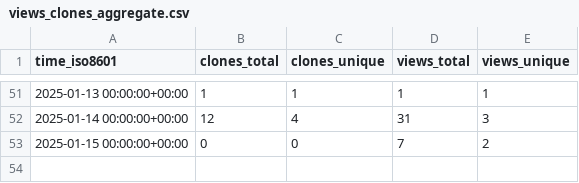
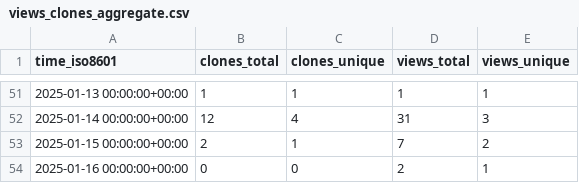
Before and after one commit to CBICA/DLMUSE, a CSV file: CBICA/DLMUSE/ghrs-data/views_clones_aggregate.csv, drawn as a sheet; only a part is shown, gaps mark what is left out.

```diff
--- a/CBICA/DLMUSE/ghrs-data/views_clones_aggregate.csv
+++ b/CBICA/DLMUSE/ghrs-data/views_clones_aggregate.csv
@@ -52,2 +52,3 @@ time_iso8601,clones_total,clones_unique,views_total,views_unique
 2025-01-14 00:00:00+00:00,12,4,31,3
-2025-01-15 00:00:00+00:00,0,0,7,2
+2025-01-15 00:00:00+00:00,2,1,7,2
+2025-01-16 00:00:00+00:00,0,0,2,1
```
Also changed, not shown: 1 other file.
